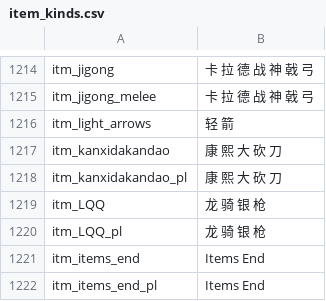
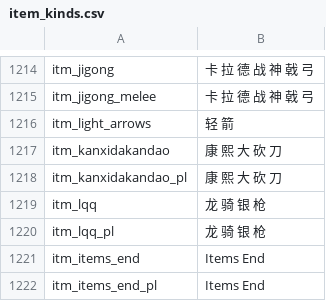
Before and after one commit to raintangtcy/llqs-1166, a CSV file: languages/cns/item_kinds.csv, drawn as a sheet; only a part is shown, gaps mark what is left out.

```diff
--- a/languages/cns/item_kinds.csv
+++ b/languages/cns/item_kinds.csv
@@ -1218,4 +1218,4 @@ itm_kanxidakandao|康 熙 大 砍 刀
 itm_kanxidakandao_pl|康 熙 大 砍 刀
-itm_LQQ|龙 骑 银 枪
-itm_LQQ_pl|龙 骑 银 枪
+itm_lqq|龙 骑 银 枪
+itm_lqq_pl|龙 骑 银 枪
 itm_items_end|Items End
```
Also changed, not shown: 6 other files.
